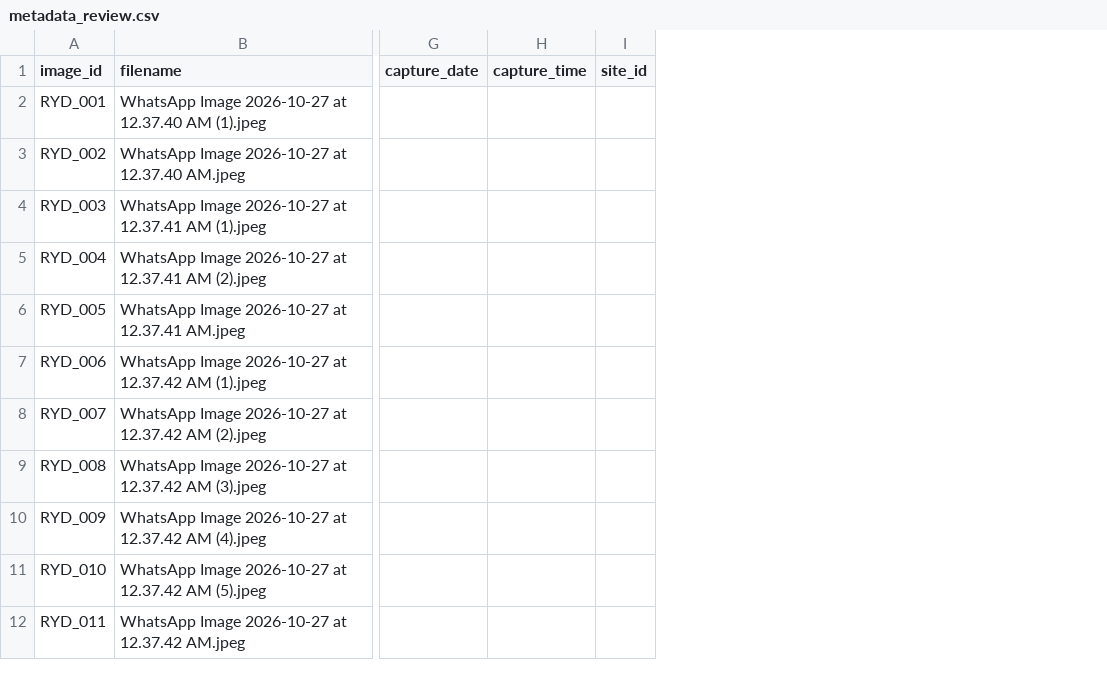
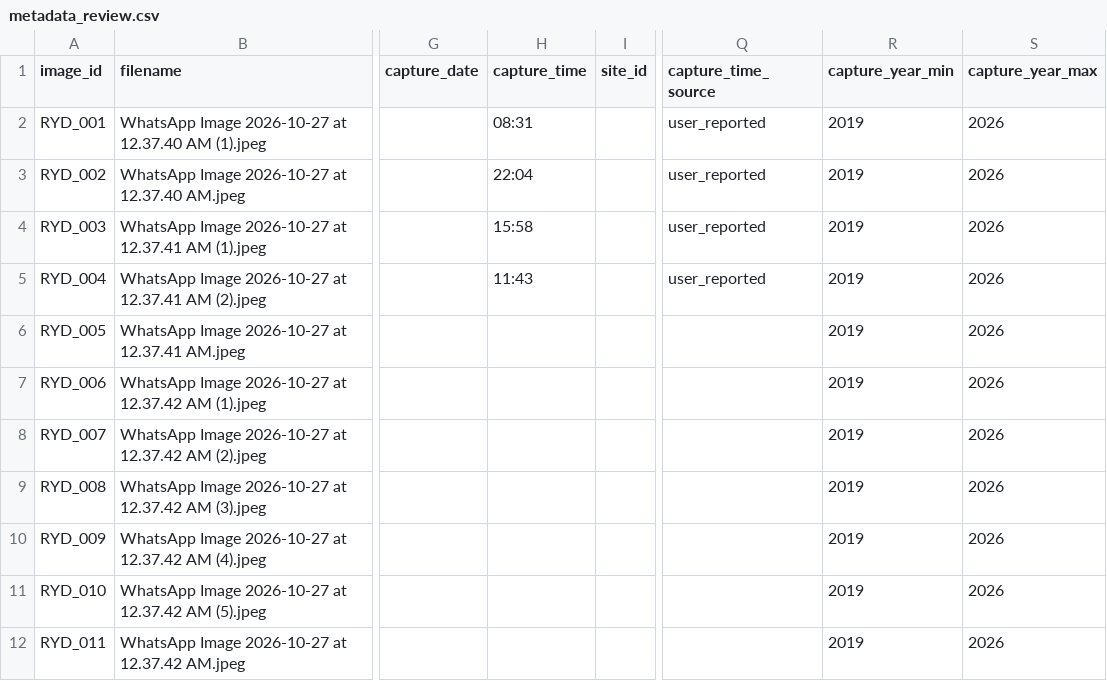
Before and after one commit to salehdev3/Capstone_5, a CSV file: data/team_collected_riyadh/metadata_review.csv, drawn as a sheet; only a part is shown, gaps mark what is left out; the diff names each change by its address in the sheet, - before the commit and + after, or states it on an @@ line.

Commit message:
Record user-reported capture times for first four Riyadh images

```diff
--- a/data/team_collected_riyadh/metadata_review.csv
+++ b/data/team_collected_riyadh/metadata_review.csv
+column Q (capture_time_source), rows 2-5: all user_reported
+column R (capture_year_min), rows 2-12: all 2019
+column S (capture_year_max), rows 2-12: all 2026
-H2 (capture_time): (empty)
+H2 (capture_time): 08:31
-H3 (capture_time): (empty)
+H3 (capture_time): 22:04
-H4 (capture_time): (empty)
+H4 (capture_time): 15:58
-H5 (capture_time): (empty)
+H5 (capture_time): 11:43
```
